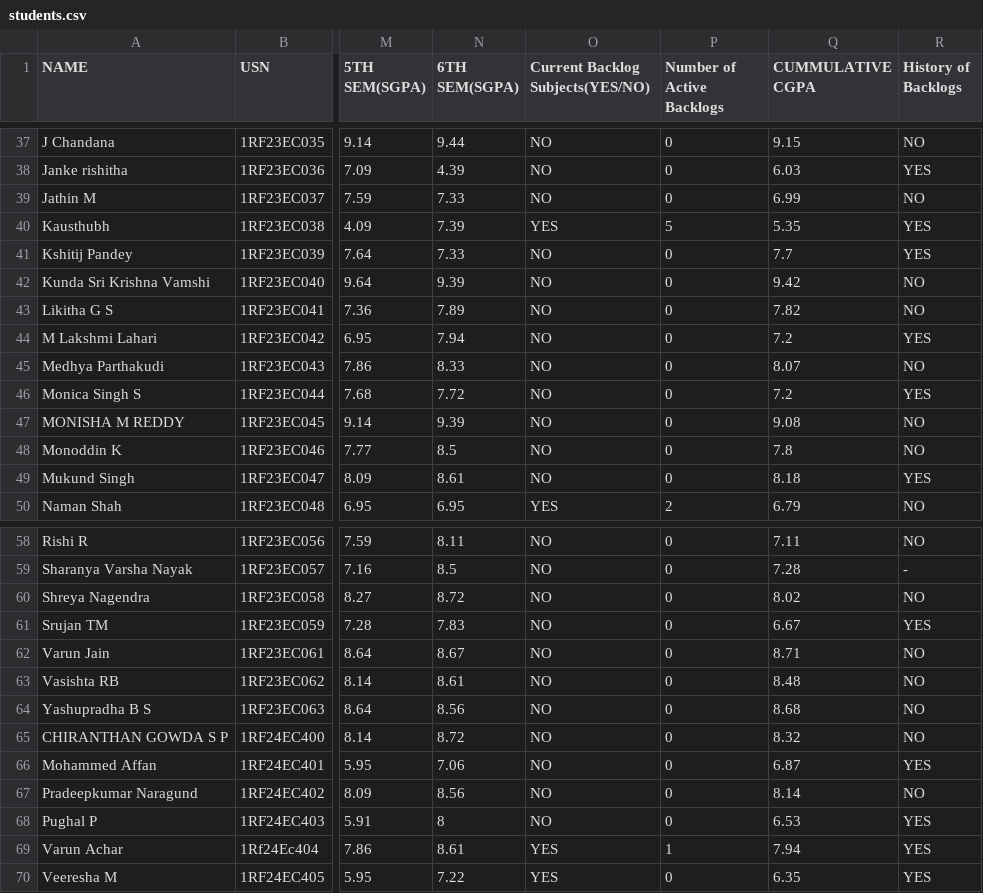
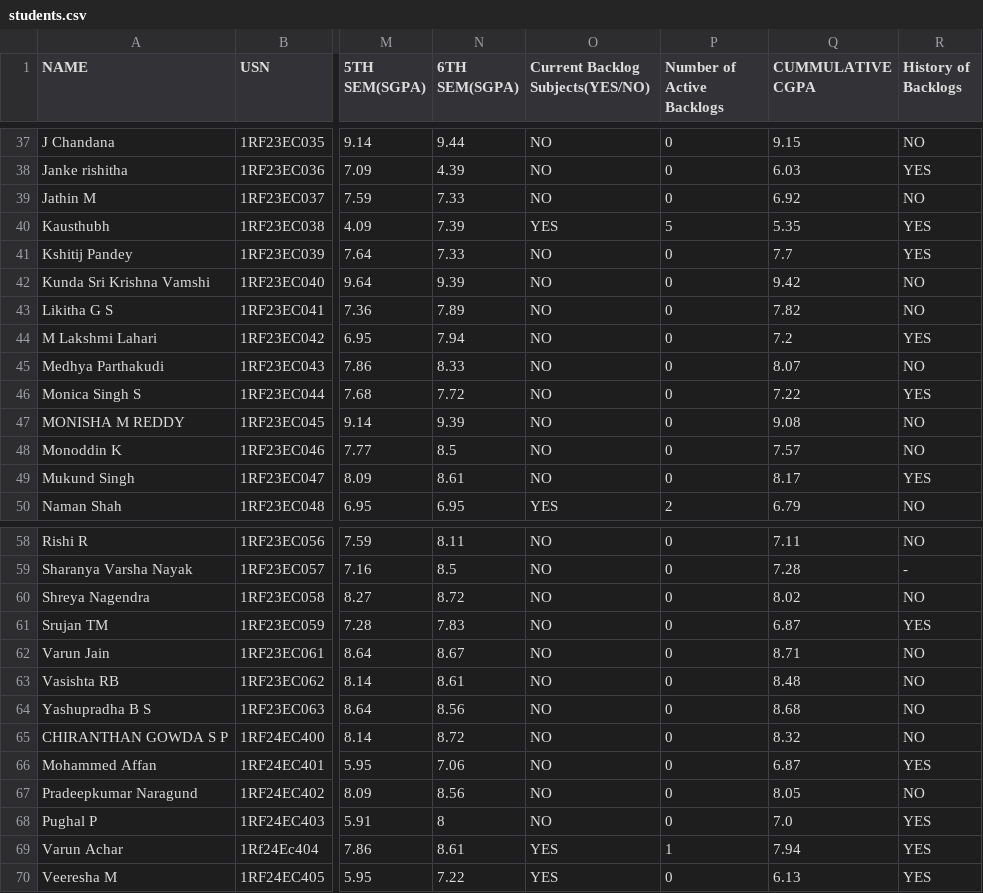
Before and after one commit to ayushkumar-5/placement-portal, a CSV file: src/students.csv, drawn as a sheet; only a part is shown, gaps mark what is left out; the diff names each change by its address in the sheet, - before the commit and + after, or states it on an @@ line.

Commit message:
Fix student filters and sync CGPA data

```diff
--- a/src/students.csv
+++ b/src/students.csv
-Q39 (CUMMULATIVE CGPA): 6.99
+Q39 (CUMMULATIVE CGPA): 6.92
-Q46 (CUMMULATIVE CGPA): 7.2
+Q46 (CUMMULATIVE CGPA): 7.22
-Q48 (CUMMULATIVE CGPA): 7.8
+Q48 (CUMMULATIVE CGPA): 7.57
-Q49 (CUMMULATIVE CGPA): 8.18
+Q49 (CUMMULATIVE CGPA): 8.17
-Q61 (CUMMULATIVE CGPA): 6.67
+Q61 (CUMMULATIVE CGPA): 6.87
-Q67 (CUMMULATIVE CGPA): 8.14
+Q67 (CUMMULATIVE CGPA): 8.05
-Q68 (CUMMULATIVE CGPA): 6.53
+Q68 (CUMMULATIVE CGPA): 7.0
-Q70 (CUMMULATIVE CGPA): 6.35
+Q70 (CUMMULATIVE CGPA): 6.13
```
Also changed, not shown: 1 other file.
